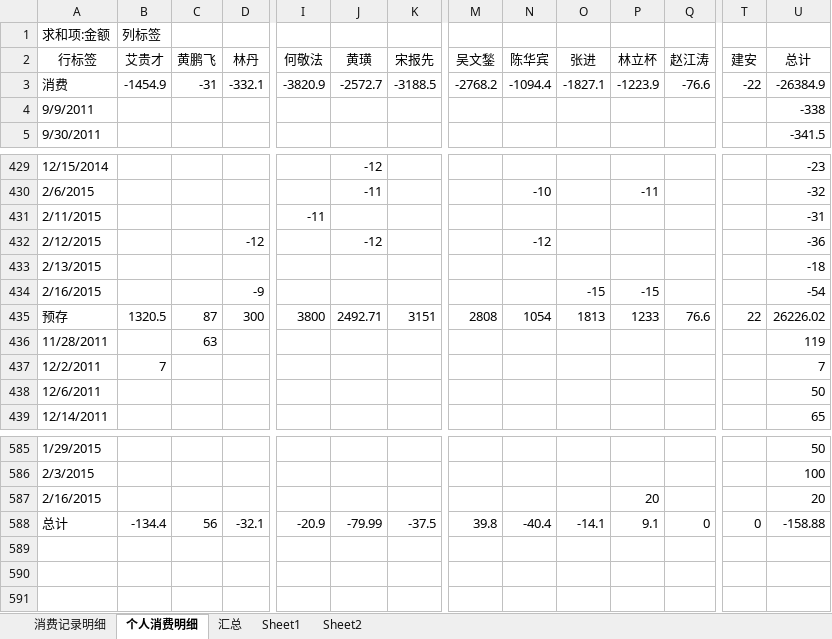
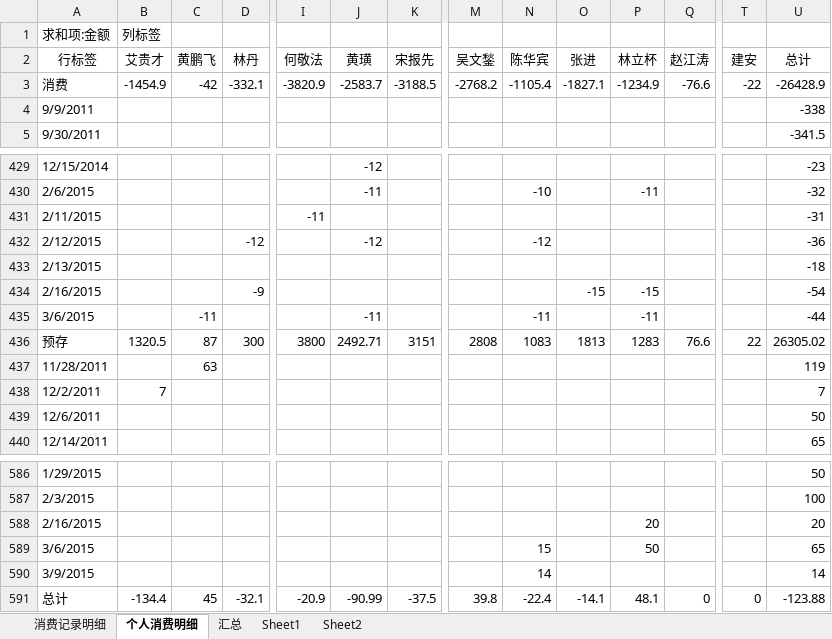
Before and after one commit to junyangren/BillingInfo, an Excel workbook: 充值产品线消费帐单.xlsx, sheet 个人消费明细, drawn as a sheet; only a part is shown, gaps mark what is left out; values as stored, in another font and other column widths than the file's, no borders; addresses are those after the commit; rows hold the shown columns only; the diff names each change by its address in the sheet, - before the commit and + after, or states it on an @@ line.

```diff
--- a/充值产品线消费帐单.xlsx (sheet 个人消费明细)
+++ b/充值产品线消费帐单.xlsx (sheet 个人消费明细)
-C3 (黄鹏飞): -31
+C3 (黄鹏飞): -42
-J3 (黄璜): -2572.7
+J3 (黄璜): -2583.7
-N3 (陈华宾): -1094.4
+N3 (陈华宾): -1105.4
-P3 (林立杯): -1223.9
+P3 (林立杯): -1234.9
-U3 (总计): -26384.9
+U3 (总计): -26428.9
+row 435: 3/6/2015 |  | -11 |  |  | -11 |  |  | -11 |  | -11 |  |  | -44
-N436 (陈华宾): 1054
+N436 (陈华宾): 1083
-P436 (林立杯): 1233
+P436 (林立杯): 1283
-U436 (总计): 26226.02
+U436 (总计): 26305.02
+row 589: 3/6/2015 |  |  |  |  |  |  |  | 15 |  | 50 |  |  | 65
+row 590: 3/9/2015 |  |  |  |  |  |  |  | 14 |  |  |  |  | 14
-C591 (黄鹏飞): 56
+C591 (黄鹏飞): 45
-J591 (黄璜): -79.99
+J591 (黄璜): -90.99
-N591 (陈华宾): -40.4
+N591 (陈华宾): -22.4
-P591 (林立杯): 9.1
+P591 (林立杯): 48.1
-U591 (总计): -158.88
+U591 (总计): -123.88
```
Also changed, not shown: sheet 消费记录明细, sheet 汇总.
